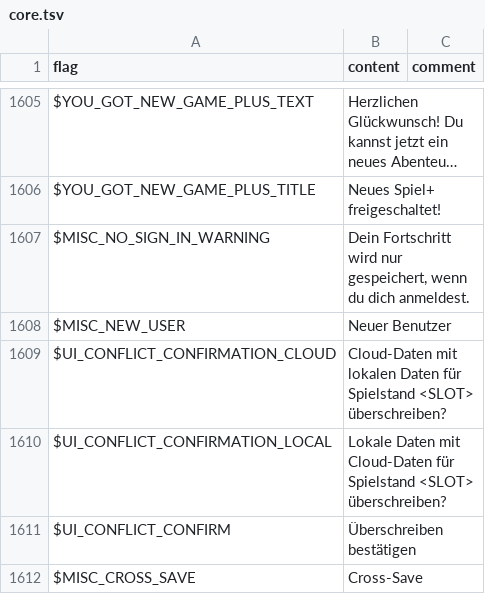
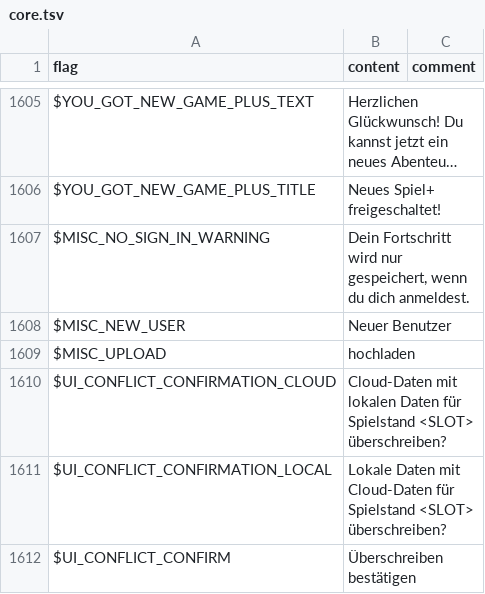
Before and after one commit to larsiusprime/defendersquest-loc, a TSV file: dq1_dx/de-DE/core.tsv, drawn as a sheet; only a part is shown, gaps mark what is left out; the shorter side is filled out with more unchanged rows; long unchanged cells end in …; the diff names each change by its address in the sheet, - before the commit and + after, or states it on an @@ line.

```diff
--- a/dq1_dx/de-DE/core.tsv
+++ b/dq1_dx/de-DE/core.tsv
+row 1609: $MISC_UPLOAD | hochladen
```
Also changed, not shown: dq1_dx/en-US/bonus.tsv, dq1_dx/en-US/core.tsv, 2 other files.
